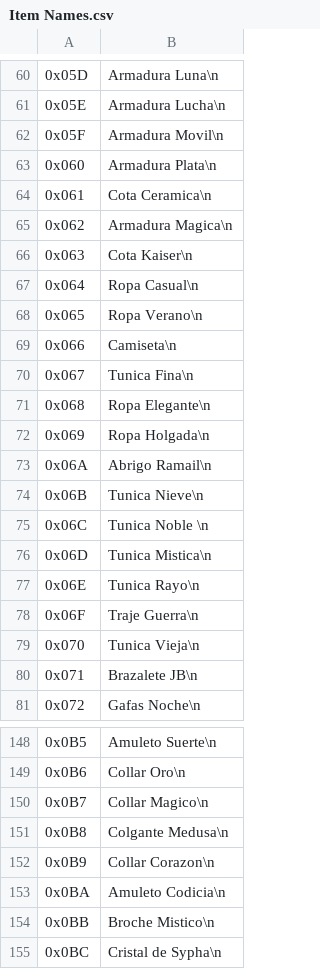
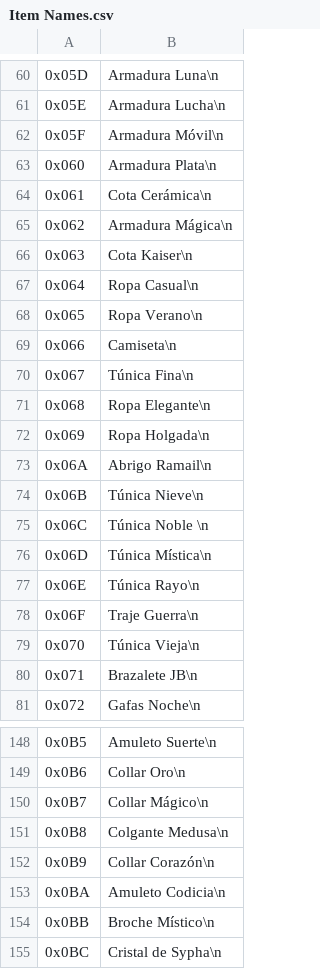
Before and after one commit to alexarroyoduque/hod-spanish, a CSV file: hod-texts-spanish/Item Names.csv, drawn as a sheet; only a part is shown, gaps mark what is left out; the diff covers the shown part only.

```diff
--- a/hod-texts-spanish/Item Names.csv
+++ b/hod-texts-spanish/Item Names.csv
@@ -122,10 +122,10 @@
 "
-0x05F,"Armadura Movil\n
-"
+0x05F,"Armadura Móvil\n
+"
 0x060,"Armadura Plata\n
 "
-0x061,"Cota Ceramica\n
-"
-0x062,"Armadura Magica\n
-"
+0x061,"Cota Cerámica\n
+"
+0x062,"Armadura Mágica\n
+"
 0x063,"Cota Kaiser\n
@@ -138,4 +138,4 @@
 "
-0x067,"Tunica Fina\n
-"
+0x067,"Túnica Fina\n
+"
 0x068,"Ropa Elegante\n
@@ -146,14 +146,14 @@
 "
-0x06B,"Tunica Nieve\n
-"
-0x06C,"Tunica Noble \n
-"
-0x06D,"Tunica Mistica\n
-"
-0x06E,"Tunica Rayo\n
-"
+0x06B,"Túnica Nieve\n
+"
+0x06C,"Túnica Noble \n
+"
+0x06D,"Túnica Mística\n
+"
+0x06E,"Túnica Rayo\n
+"
 0x06F,"Traje Guerra\n
 "
-0x070,"Tunica Vieja\n
-"
+0x070,"Túnica Vieja\n
+"
 0x071,"Brazalete JB\n
@@ -298,12 +298,12 @@
 "
-0x0B7,"Collar Magico\n
-"
+0x0B7,"Collar Mágico\n
+"
 0x0B8,"Colgante Medusa\n
 "
-0x0B9,"Collar Corazon\n
-"
+0x0B9,"Collar Corazón\n
+"
 0x0BA,"Amuleto Codicia\n
 "
-0x0BB,"Broche Mistico\n
-"
+0x0BB,"Broche Místico\n
+"
 0x0BC,"Cristal de Sypha\n
```
Also changed, not shown: 14 edited cells elsewhere in this file, hod-texts-spanish/Enemy Names.csv, hod-texts-spanish/Events.csv, 10 other files.
